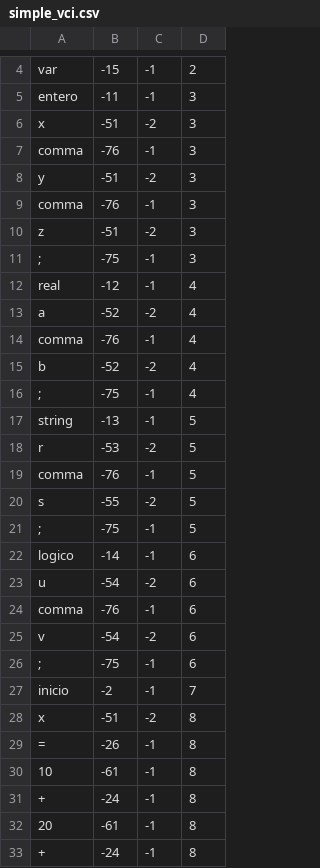
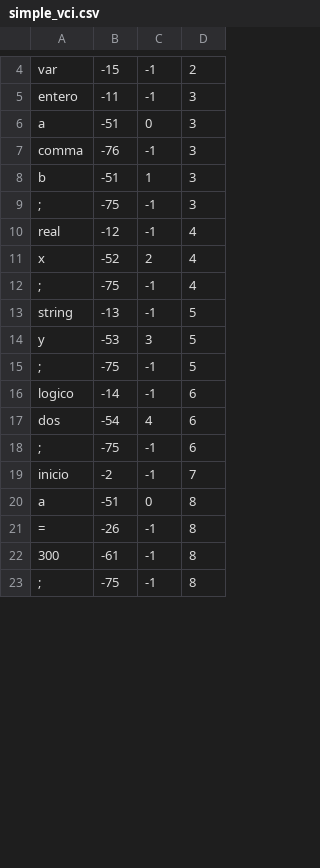
Before and after one commit to CesarJZO/Language-and-Automata-II, a CSV file: Compiler/test_files/simple_vci.csv, drawn as a sheet; only a part is shown, gaps mark what is left out; the shorter side is filled out with more unchanged rows; the diff covers the shown part only.

```diff
--- a/Compiler/test_files/simple_vci.csv
+++ b/Compiler/test_files/simple_vci.csv
@@ -5,29 +5,18 @@ var,-15,-1,2
 entero,-11,-1,3
-x,-51,-2,3
+a,-51,0,3
 comma,-76,-1,3
-y,-51,-2,3
-comma,-76,-1,3
-z,-51,-2,3
+b,-51,1,3
 ;,-75,-1,3
 real,-12,-1,4
-a,-52,-2,4
-comma,-76,-1,4
-b,-52,-2,4
+x,-52,2,4
 ;,-75,-1,4
 string,-13,-1,5
-r,-53,-2,5
-comma,-76,-1,5
-s,-55,-2,5
+y,-53,3,5
 ;,-75,-1,5
 logico,-14,-1,6
-u,-54,-2,6
-comma,-76,-1,6
-v,-54,-2,6
+dos,-54,4,6
 ;,-75,-1,6
 inicio,-2,-1,7
-x,-51,-2,8
+a,-51,0,8
 =,-26,-1,8
-10,-61,-1,8
-+,-24,-1,8
-20,-61,-1,8
-+,-24,-1,8
+300,-61,-1,8
```
Also changed, not shown: 6 added rows, 22 removed rows and 3 edited cells elsewhere in this file, 2 other files.
